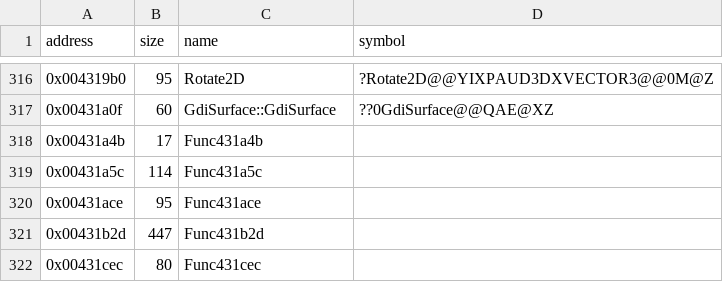
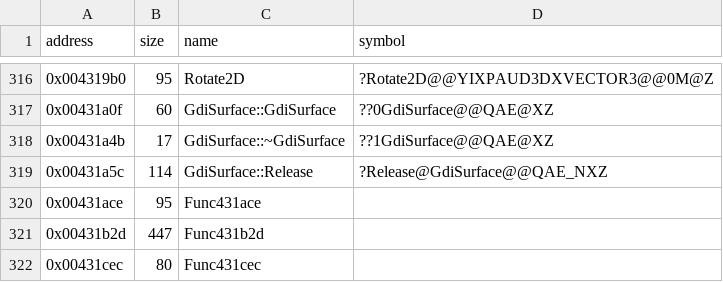
Before and after one commit to Cirno-Labs/th07, a CSV file: config/symbols.csv, drawn as a sheet; only a part is shown, gaps mark what is left out.

Commit message:
Decompile GdiSurface::~GdiSurface (0x431a4b)
Ported from th06 unchanged.

```diff
--- a/config/symbols.csv
+++ b/config/symbols.csv
@@ -317,4 +317,4 @@ address,size,name,symbol
 0x00431a0f,60,GdiSurface::GdiSurface,??0GdiSurface@@QAE@XZ
-0x00431a4b,17,Func431a4b,
-0x00431a5c,114,Func431a5c,
+0x00431a4b,17,GdiSurface::~GdiSurface,??1GdiSurface@@QAE@XZ
+0x00431a5c,114,GdiSurface::Release,?Release@GdiSurface@@QAE_NXZ
 0x00431ace,95,Func431ace,
```
Also changed, not shown: 2 other files.
